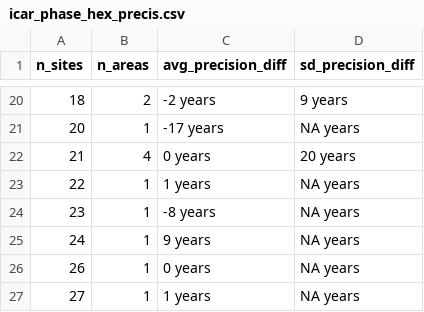
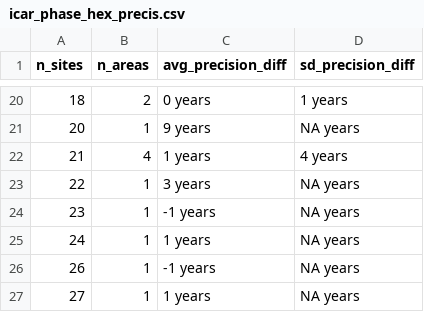
Before and after one commit to AlexesMes/ICAR_dispersal_model, a CSV file: output/tables/icar_phase_hex_precis.csv, drawn as a sheet; only a part is shown, gaps mark what is left out; the diff covers the shown part only.

```diff
--- a/output/tables/icar_phase_hex_precis.csv
+++ b/output/tables/icar_phase_hex_precis.csv
@@ -20,8 +20,8 @@
-18,2,"-2 years","9 years"
-20,1,"-17 years","NA years"
-21,4,"0 years","20 years"
-22,1,"1 years","NA years"
-23,1,"-8 years","NA years"
-24,1,"9 years","NA years"
-26,1,"0 years","NA years"
+18,2,"0 years","1 years"
+20,1,"9 years","NA years"
+21,4,"1 years","4 years"
+22,1,"3 years","NA years"
+23,1,"-1 years","NA years"
+24,1,"1 years","NA years"
+26,1,"-1 years","NA years"
 27,1,"1 years","NA years"
```
Also changed, not shown: 32 edited cells elsewhere in this file, output/tables/diagnostics_icar.csv, output/tables/diagnostics_phasemodel.csv, 48 other files.
